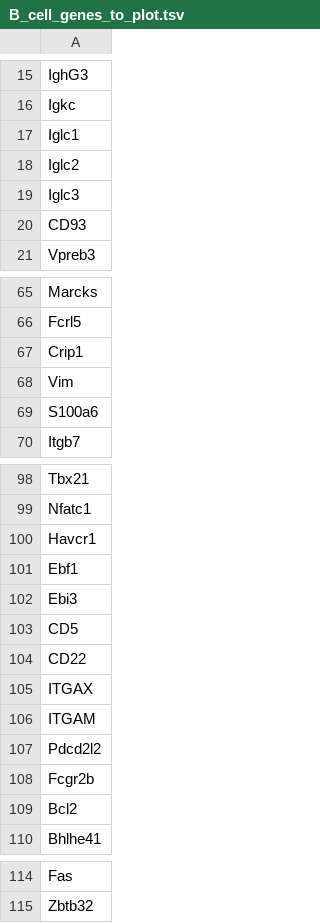
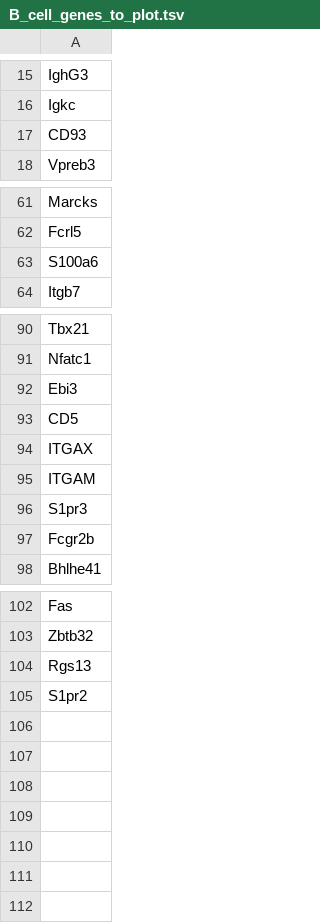
Before and after one commit to baigal628/cd70_dlbcl_manuscript, a TSV file: data/B_cell_genes_to_plot.tsv, drawn as a sheet; only a part is shown, gaps mark what is left out; the diff covers the shown part only.

```diff
--- a/data/B_cell_genes_to_plot.tsv
+++ b/data/B_cell_genes_to_plot.tsv
@@ -16,5 +16,2 @@ IghG3
 Igkc
-Iglc1
-Iglc2
-Iglc3
 CD93
@@ -66,4 +62,2 @@ Marcks
 Fcrl5
-Crip1
-Vim
 S100a6
@@ -99,12 +91,8 @@ Tbx21
 Nfatc1
-Havcr1
-Ebf1
 Ebi3
 CD5
-CD22
 ITGAX
 ITGAM
-Pdcd2l2
+S1pr3
 Fcgr2b
-Bcl2
 Bhlhe41
@@ -115 +103,3 @@ Fas
 Zbtb32
+Rgs13
+S1pr2
```
Also changed, not shown: 3 removed rows elsewhere in this file, data/cd3_pos_cd4_neg_genes_to_plot.tsv, data/cd3_pos_cd8_neg_genes_to_plot.tsv, 49 other files.
